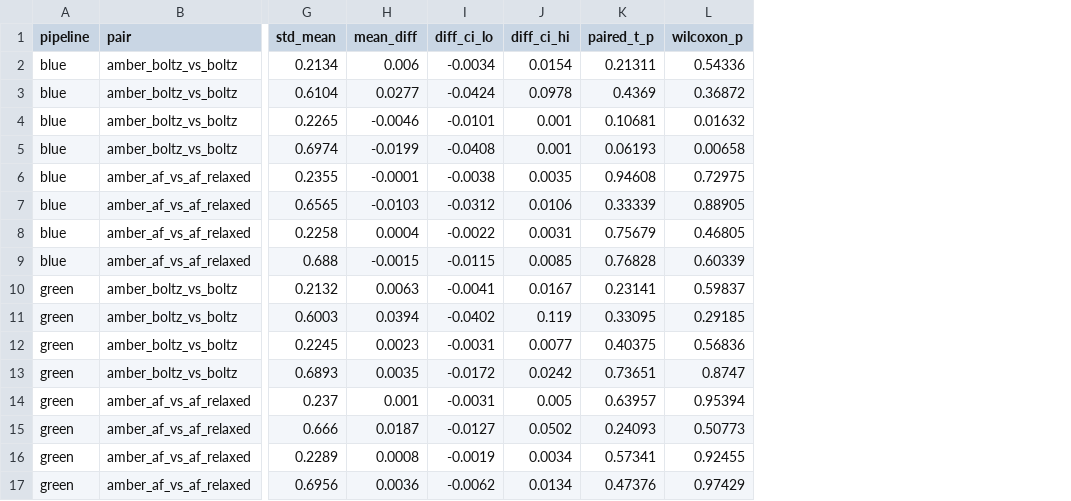
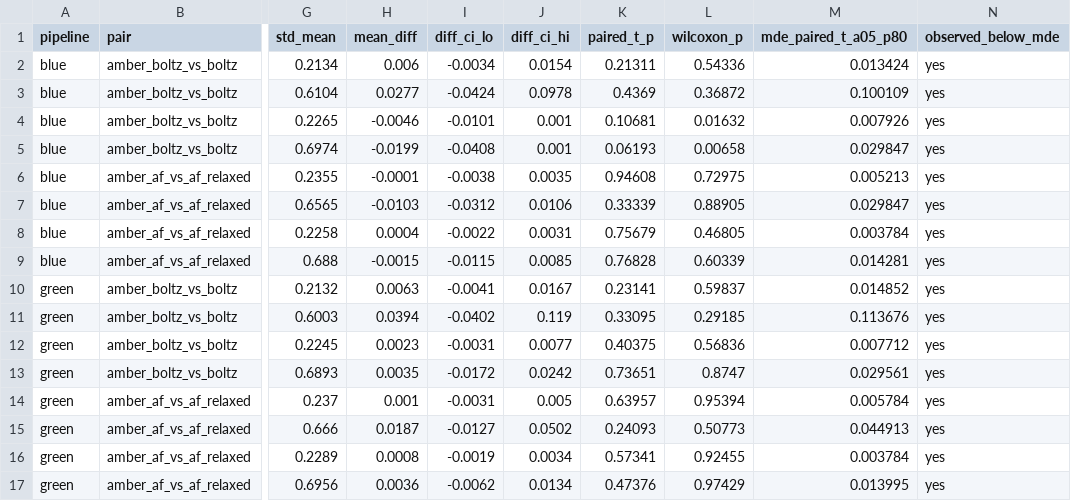
Before and after one commit to dreamlessx/Protein_Relax_Pipeline, a TSV file: red_analysis/tables/amber_paired_table2.tsv, drawn as a sheet; only a part is shown, gaps mark what is left out; the diff names each change by its address in the sheet, - before the commit and + after, or states it on an @@ line.

```diff
--- a/red_analysis/tables/amber_paired_table2.tsv
+++ b/red_analysis/tables/amber_paired_table2.tsv
+column M (mde_paired_t_a05_p80), rows 2-17: 0.013424 | 0.100109 | 0.007926 | 0.029847 | 0.005213 | 0.029847 | 0.003784 | 0.014281 | 0.014852 | 0.113676 | 0.007712 | 0.029561 | 0.005784 | 0.044913 | 0.003784 | 0.013995
+column N (observed_below_mde), rows 2-17: all yes
```
Also changed, not shown: 1 other file.
